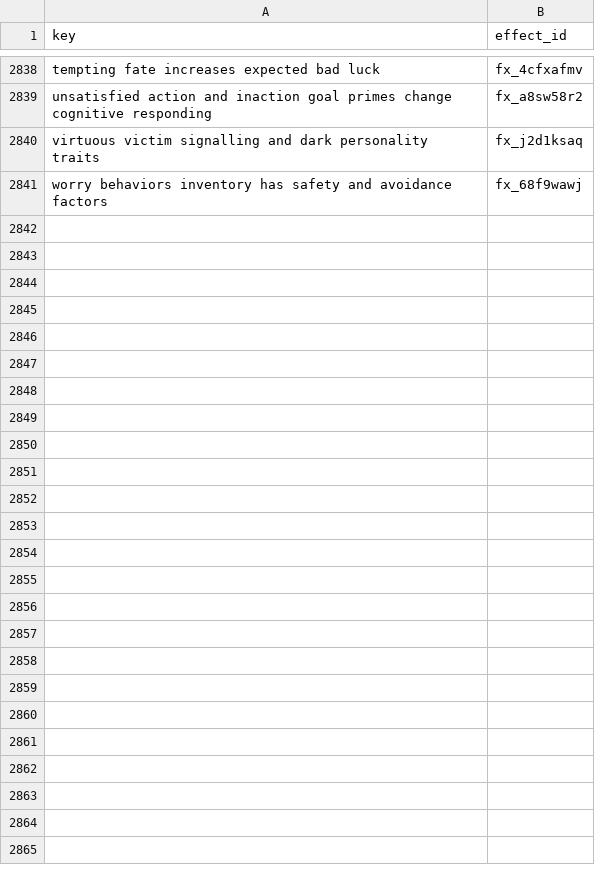
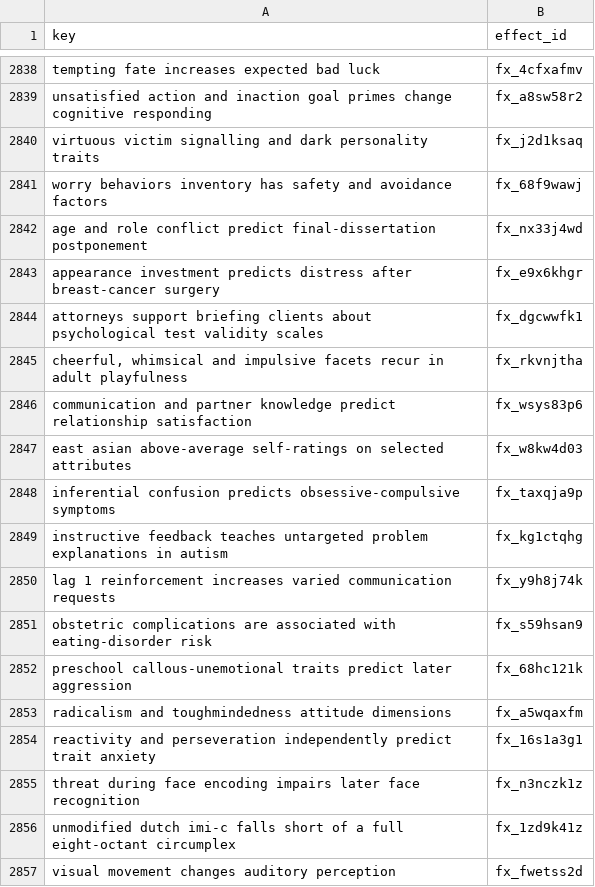
Before and after one commit to leosammallahti/retested, a CSV file: data/curated/registry/effect_ids.csv, drawn as a sheet; only a part is shown, gaps mark what is left out; the diff names each change by its address in the sheet, - before the commit and + after, or states it on an @@ line.

```diff
--- a/data/curated/registry/effect_ids.csv
+++ b/data/curated/registry/effect_ids.csv
+row 2842: age and role conflict predict final-dissertation postponement | fx_nx33j4wd
+row 2843: appearance investment predicts distress after breast-cancer surgery | fx_e9x6khgr
+row 2844: attorneys support briefing clients about psychological test validity scales | fx_dgcwwfk1
+row 2845: cheerful, whimsical and impulsive facets recur in adult playfulness | fx_rkvnjtha
+row 2846: communication and partner knowledge predict relationship satisfaction | fx_wsys83p6
+row 2847: east asian above-average self-ratings on selected attributes | fx_w8kw4d03
+row 2848: inferential confusion predicts obsessive-compulsive symptoms | fx_taxqja9p
+row 2849: instructive feedback teaches untargeted problem explanations in autism | fx_kg1ctqhg
+row 2850: lag 1 reinforcement increases varied communication requests | fx_y9h8j74k
+row 2851: obstetric complications are associated with eating-disorder risk | fx_s59hsan9
+row 2852: preschool callous-unemotional traits predict later aggression | fx_68hc121k
+row 2853: radicalism and toughmindedness attitude dimensions | fx_a5wqaxfm
+row 2854: reactivity and perseveration independently predict trait anxiety | fx_16s1a3g1
+row 2855: threat during face encoding impairs later face recognition | fx_n3nczk1z
+row 2856: unmodified dutch imi-c falls short of a full eight-octant circumplex | fx_1zd9k41z
+row 2857: visual movement changes auditory perception | fx_fwetss2d
```
Also changed, not shown: 6 other files.
